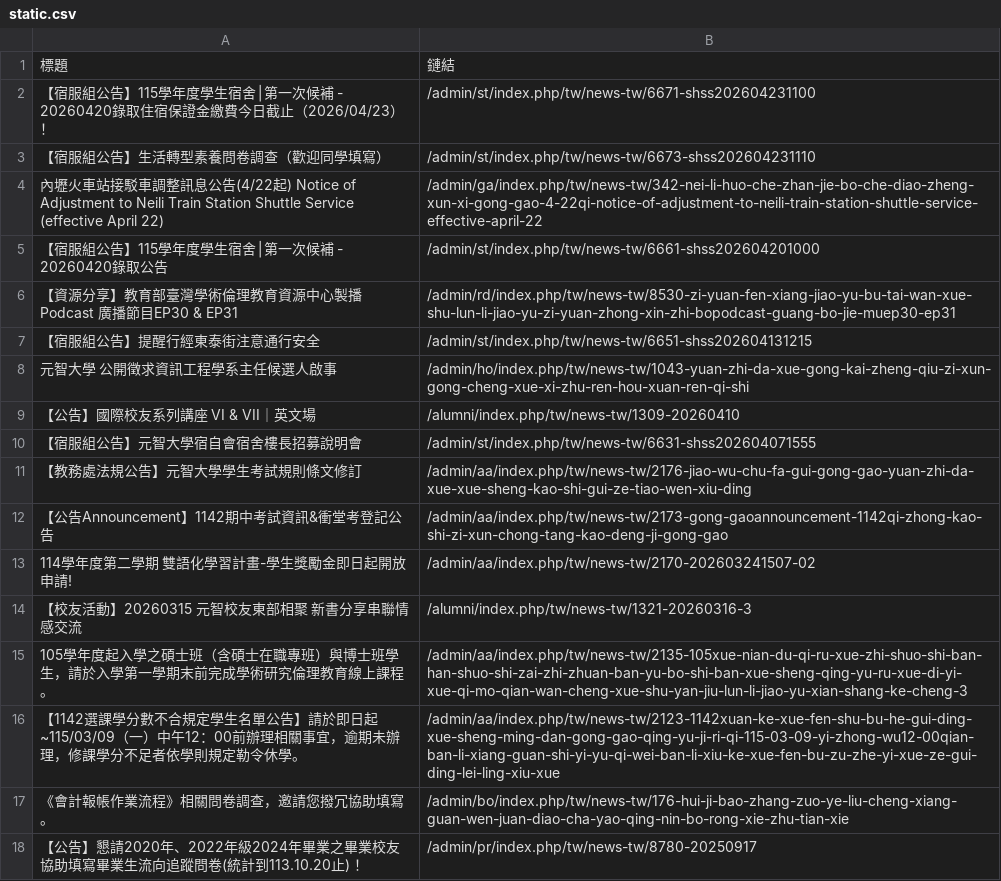
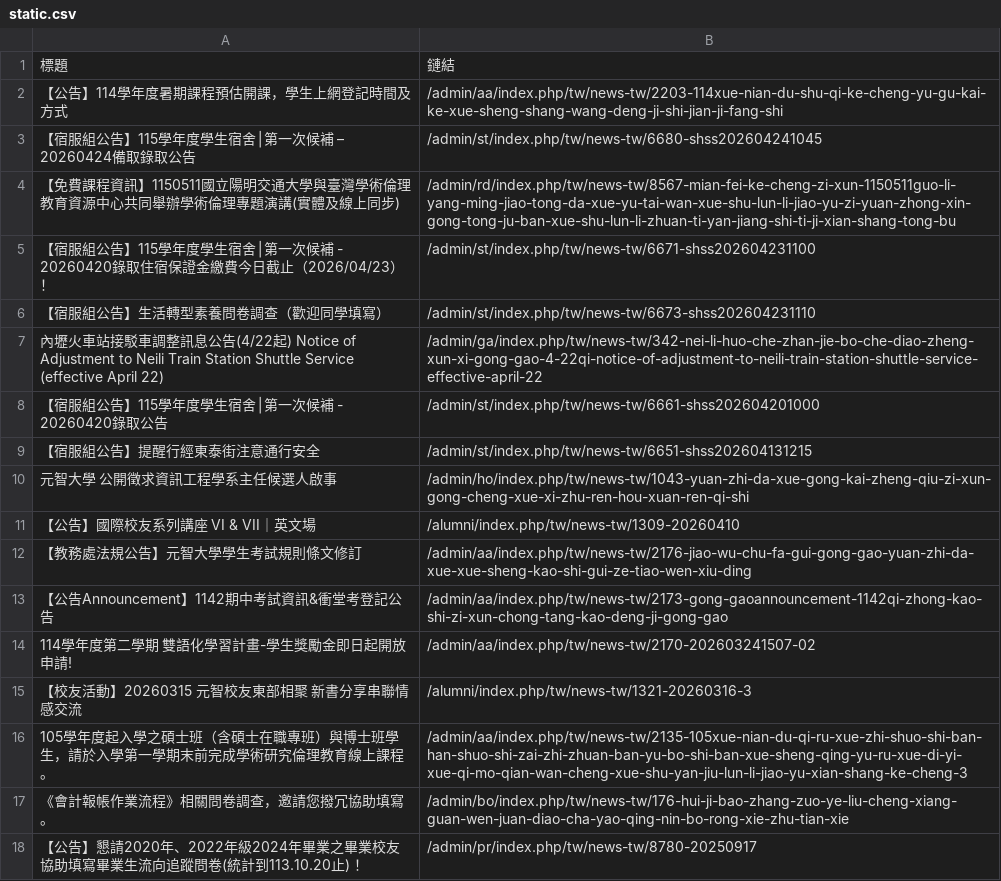
Before and after one commit to Anson0359/MidProject_Web_Crawler, a CSV file: static.csv, drawn as a sheet; only a part is shown; removed rows and columns are numbered as before the commit, all else as after; the diff names each change by its address in the sheet, - before the commit and + after, or states it on an @@ line.

```diff
--- a/static.csv
+++ b/static.csv
+row 2: 【公告】114學年度暑期課程預估開課，學生上網登記時間及方式 | /admin/aa/index.php/tw/news-tw/2203-114xue-nian-du-shu-qi-ke-cheng-yu-gu-kai-ke-xue-sheng-shang-wang-deng-ji-shi-jian-ji-fang-shi
+row 3: 【宿服組公告】115學年度學生宿舍│第一次候補 – 20260424備取錄取公告 | /admin/st/index.php/tw/news-tw/6680-shss202604241045
+row 4: 【免費課程資訊】1150511國立陽明交通大學與臺灣學術倫理教育資源中心共同舉辦學術倫理專題演講(實體及線上同步) | /admin/rd/index.php/tw/news-tw/8567-mian-fei-ke-cheng-zi-xun-1150511guo-li-yang-ming-jiao-tong-da-xue-yu-tai-wan-xue-shu-lun-li-jiao-yu-zi-yuan-zhong-xin-gong-tong-ju-ban-xue-shu-lun-li-zhuan-ti-yan-jiang-shi-ti-ji-xian-shang-tong-bu
-row 6: 【資源分享】教育部臺灣學術倫理教育資源中心製播Podcast 廣播節目EP30 & EP31 | /admin/rd/index.php/tw/news-tw/8530-zi-yuan-fen-xiang-jiao-yu-bu-tai-wan-xue-shu-lun-li-jiao-yu-zi-yuan-zhong-xin-zhi-bopodcast-guang-bo-jie-muep30-ep31
-row 10: 【宿服組公告】元智大學宿自會宿舍樓長招募說明會 | /admin/st/index.php/tw/news-tw/6631-shss202604071555
-row 16: 【1142選課學分數不合規定學生名單公告】請於即日起~115/03/09（一）中午12：00前辦理相關事宜，逾期未辦理，修課學分不足者依學則規定勒令休學。 | /admin/aa/index.php/tw/news-tw/2123-1142xuan-ke-xue-fen-shu-bu-he-gui-ding-xue-sheng-ming-dan-gong-gao-qing-yu-ji-ri-qi-115-03-09-yi-zhong-wu12-00qian-ban-li-xiang-guan-shi-yi-yu-qi-wei-ban-li-xiu-ke-xue-fen-bu-zu-zhe-yi-xue-ze-gui-ding-lei-ling-xiu-xue
```
Also changed, not shown: api.csv.
